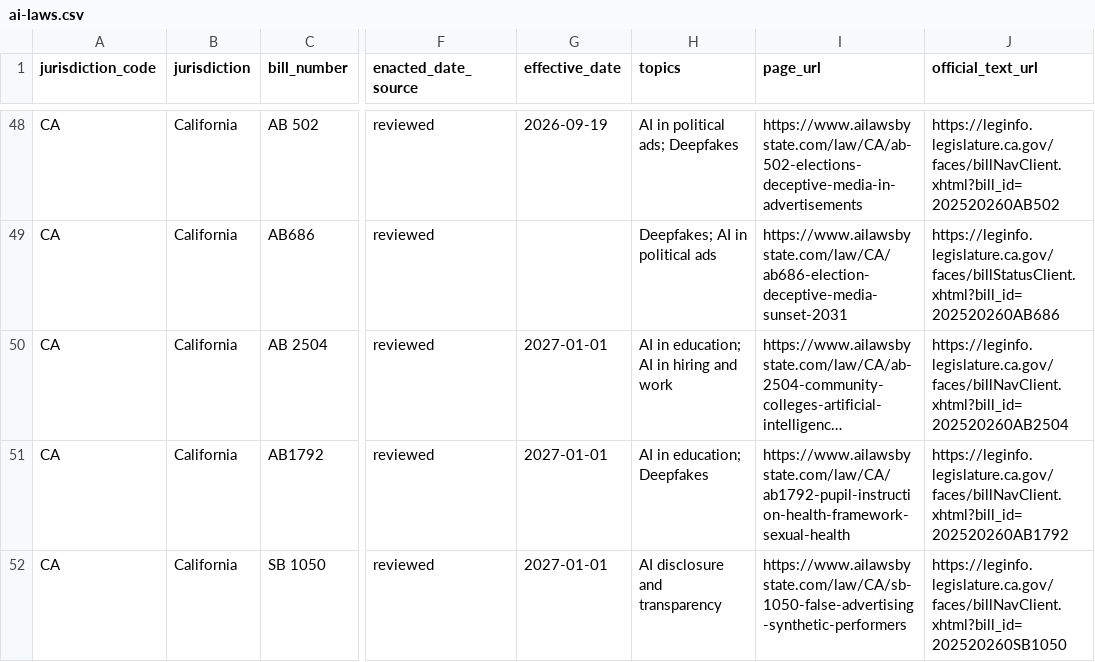
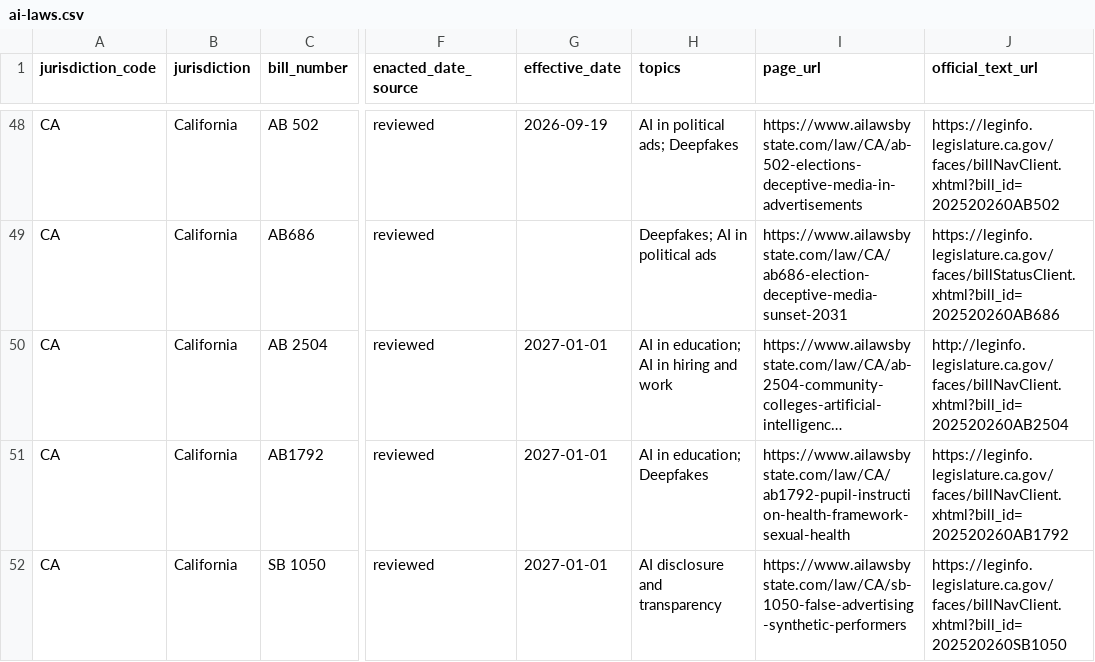
Before and after one commit to ailawsbystate/ai-laws-data, a CSV file: data/ai-laws.csv, drawn as a sheet; only a part is shown, gaps mark what is left out; long unchanged cells end in …; the diff names each change by its address in the sheet, - before the commit and + after, or states it on an @@ line.

Commit message:
Data as of 2026-10-19: 535 enacted AI laws

```diff
--- a/data/ai-laws.csv
+++ b/data/ai-laws.csv
-J50 (official_text_url): https://leginfo.legislature.ca.gov/faces/billNavClient.xhtml?bill_id=202520260AB2504
+J50 (official_text_url): http://leginfo.legislature.ca.gov/faces/billNavClient.xhtml?bill_id=202520260AB2504
```
Also changed, not shown: 3 other files.
